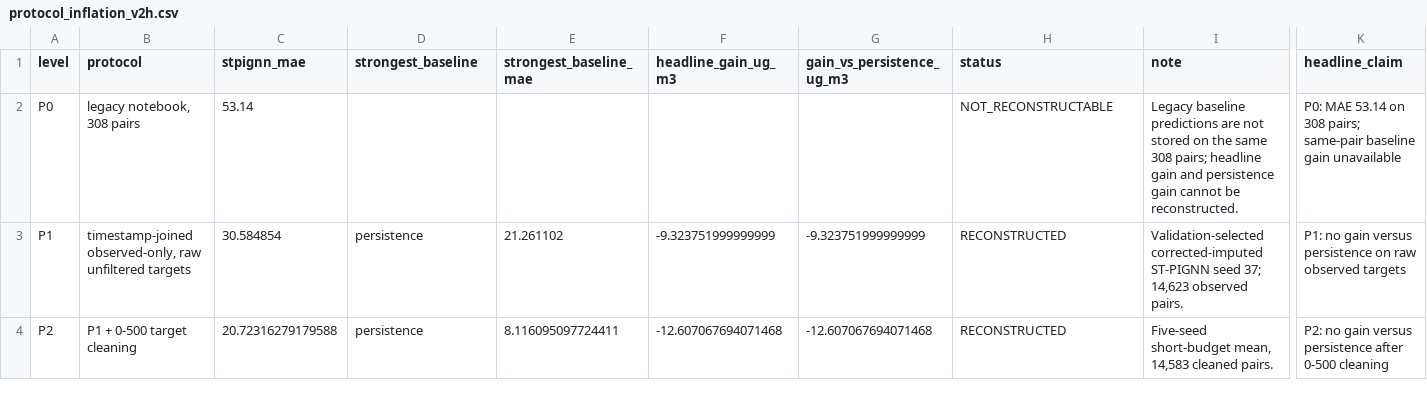
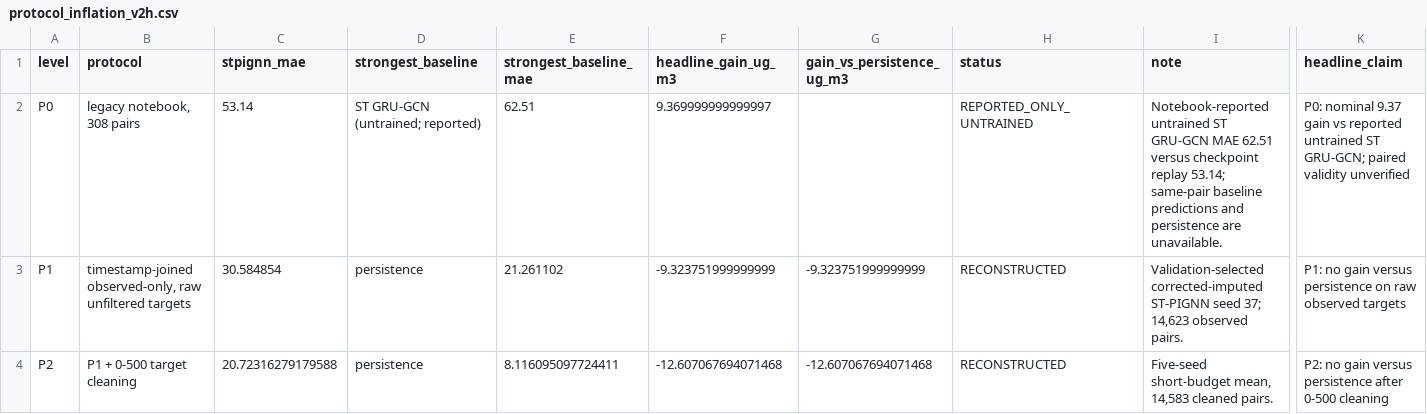
Before and after one commit to svmtejas84/Capstone, a CSV file: results/protocol_inflation_v2h.csv, drawn as a sheet; only a part is shown, gaps mark what is left out; the diff names each change by its address in the sheet, - before the commit and + after, or states it on an @@ line.

Commit message:
Include reported P0 untrained-baseline headline

```diff
--- a/results/protocol_inflation_v2h.csv
+++ b/results/protocol_inflation_v2h.csv
-D2 (strongest_baseline): (empty)
+D2 (strongest_baseline): ST GRU-GCN (untrained; reported)
-E2 (strongest_baseline_mae): (empty)
+E2 (strongest_baseline_mae): 62.51
-F2 (headline_gain_ug_m3): (empty)
+F2 (headline_gain_ug_m3): 9.369999999999997
-H2 (status): NOT_RECONSTRUCTABLE
+H2 (status): REPORTED_ONLY_UNTRAINED
-I2 (note): Legacy baseline predictions are not stored on the same 308 pairs; headline gain and persistence gain cannot be reconstructed.
+I2 (note): Notebook-reported untrained ST GRU-GCN MAE 62.51 versus checkpoint replay 53.14; same-pair baseline predictions and persistence are unavailable.
-K2 (headline_claim): P0: MAE 53.14 on 308 pairs; same-pair baseline gain unavailable
+K2 (headline_claim): P0: nominal 9.37 gain vs reported untrained ST GRU-GCN; paired validity unverified
```
Also changed, not shown: 6 other files.
